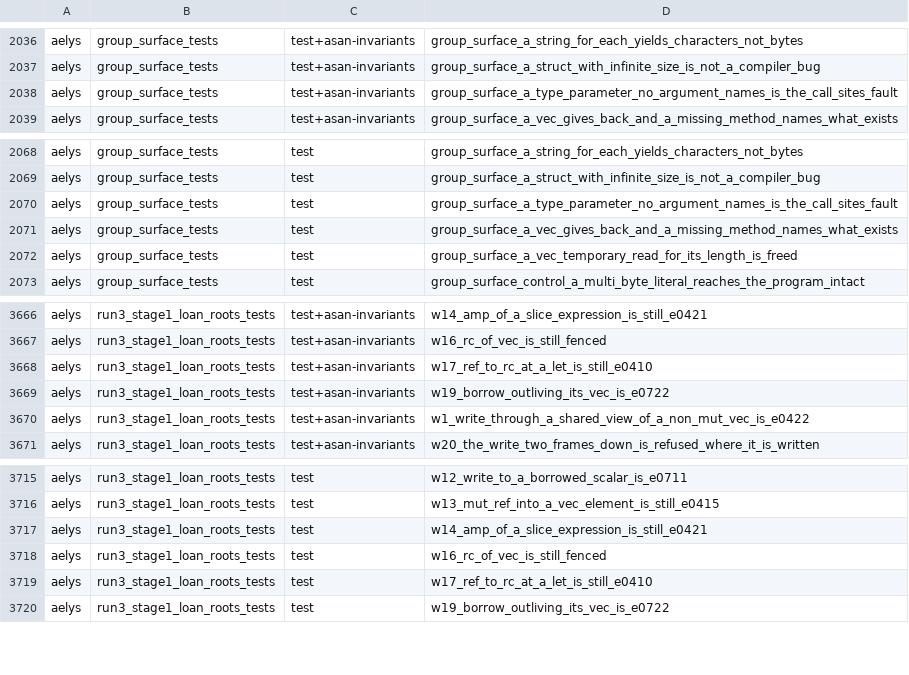
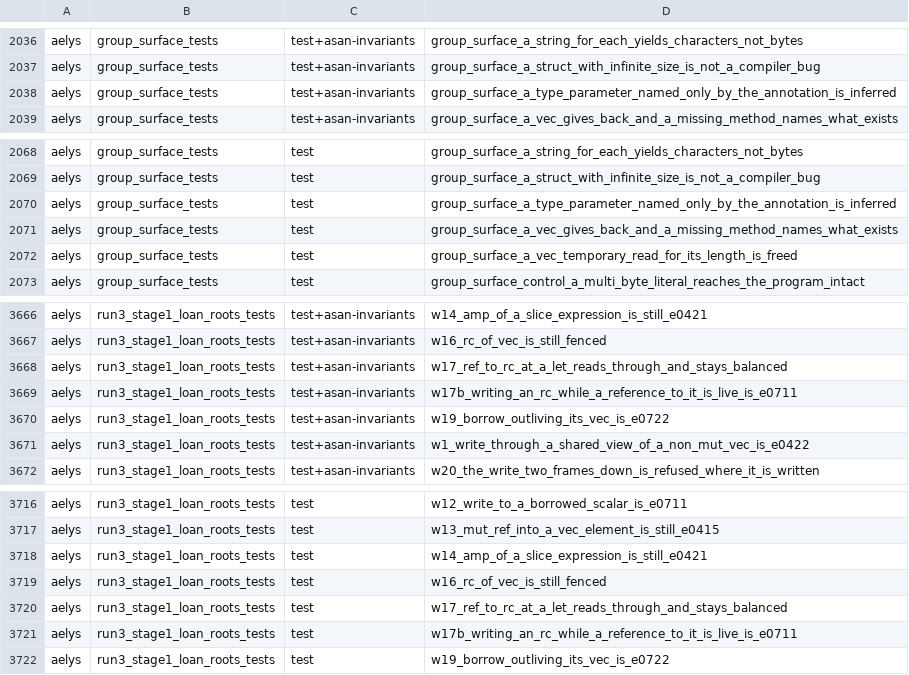
Before and after one commit to vbxq/aelys_lang, a TSV file: scripts/test_name_pin.tsv, drawn as a sheet; only a part is shown, gaps mark what is left out.

Commit message:
test: rows frozen by the D, A2 and A3 merges follow the new verdicts, memmove joins the reserved runtime imports

```diff
--- a/scripts/test_name_pin.tsv
+++ b/scripts/test_name_pin.tsv
@@ -2037,3 +2037,3 @@ aelys	group_surface_tests	test+asan-invariants	group_surface_a_string_for_each_y
 aelys	group_surface_tests	test+asan-invariants	group_surface_a_struct_with_infinite_size_is_not_a_compiler_bug
-aelys	group_surface_tests	test+asan-invariants	group_surface_a_type_parameter_no_argument_names_is_the_call_sites_fault
+aelys	group_surface_tests	test+asan-invariants	group_surface_a_type_parameter_named_only_by_the_annotation_is_inferred
 aelys	group_surface_tests	test+asan-invariants	group_surface_a_vec_gives_back_and_a_missing_method_names_what_exists
@@ -2069,3 +2069,3 @@ aelys	group_surface_tests	test	group_surface_a_string_for_each_yields_characters
 aelys	group_surface_tests	test	group_surface_a_struct_with_infinite_size_is_not_a_compiler_bug
-aelys	group_surface_tests	test	group_surface_a_type_parameter_no_argument_names_is_the_call_sites_fault
+aelys	group_surface_tests	test	group_surface_a_type_parameter_named_only_by_the_annotation_is_inferred
 aelys	group_surface_tests	test	group_surface_a_vec_gives_back_and_a_missing_method_names_what_exists
@@ -3667,3 +3667,4 @@ aelys	run3_stage1_loan_roots_tests	test+asan-invariants	w14_amp_of_a_slice_expre
 aelys	run3_stage1_loan_roots_tests	test+asan-invariants	w16_rc_of_vec_is_still_fenced
-aelys	run3_stage1_loan_roots_tests	test+asan-invariants	w17_ref_to_rc_at_a_let_is_still_e0410
+aelys	run3_stage1_loan_roots_tests	test+asan-invariants	w17_ref_to_rc_at_a_let_reads_through_and_stays_balanced
+aelys	run3_stage1_loan_roots_tests	test+asan-invariants	w17b_writing_an_rc_while_a_reference_to_it_is_live_is_e0711
 aelys	run3_stage1_loan_roots_tests	test+asan-invariants	w19_borrow_outliving_its_vec_is_e0722
@@ -3718,3 +3719,4 @@ aelys	run3_stage1_loan_roots_tests	test	w14_amp_of_a_slice_expression_is_still_e
 aelys	run3_stage1_loan_roots_tests	test	w16_rc_of_vec_is_still_fenced
-aelys	run3_stage1_loan_roots_tests	test	w17_ref_to_rc_at_a_let_is_still_e0410
+aelys	run3_stage1_loan_roots_tests	test	w17_ref_to_rc_at_a_let_reads_through_and_stays_balanced
+aelys	run3_stage1_loan_roots_tests	test	w17b_writing_an_rc_while_a_reference_to_it_is_live_is_e0711
 aelys	run3_stage1_loan_roots_tests	test	w19_borrow_outliving_its_vec_is_e0722
```
Also changed, not shown: 9 other files.
